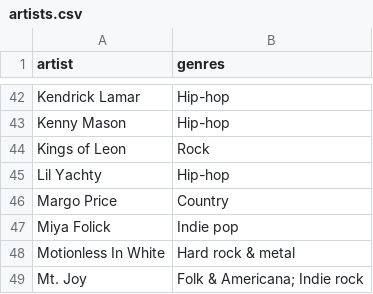
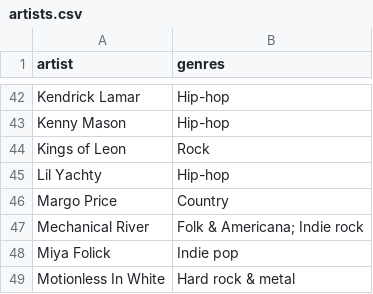
Before and after one commit to jacobrozell/Concert-Buddy, a CSV file: artists.csv, drawn as a sheet; only a part is shown, gaps mark what is left out; the shorter side is filled out with more unchanged rows; the diff names each change by its address in the sheet, - before the commit and + after, or states it on an @@ line.

```diff
--- a/artists.csv
+++ b/artists.csv
+row 47: Mechanical River | Folk & Americana; Indie rock
```
Also changed, not shown: concerts.csv, 1 other file.
